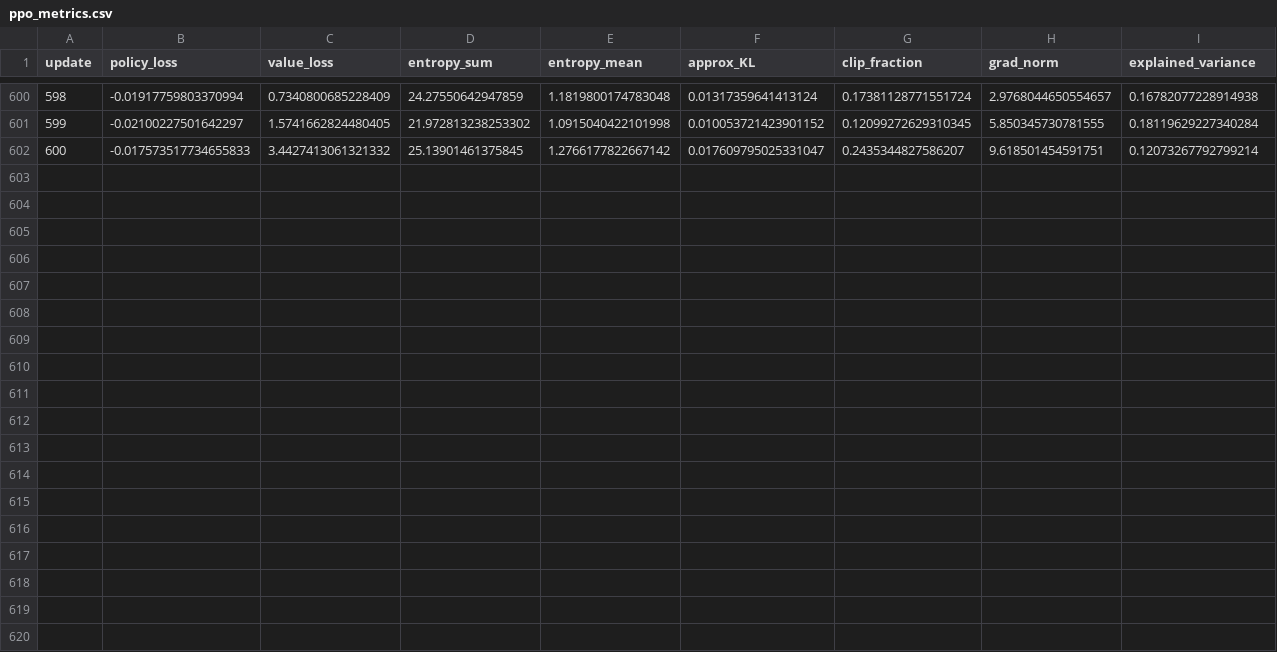
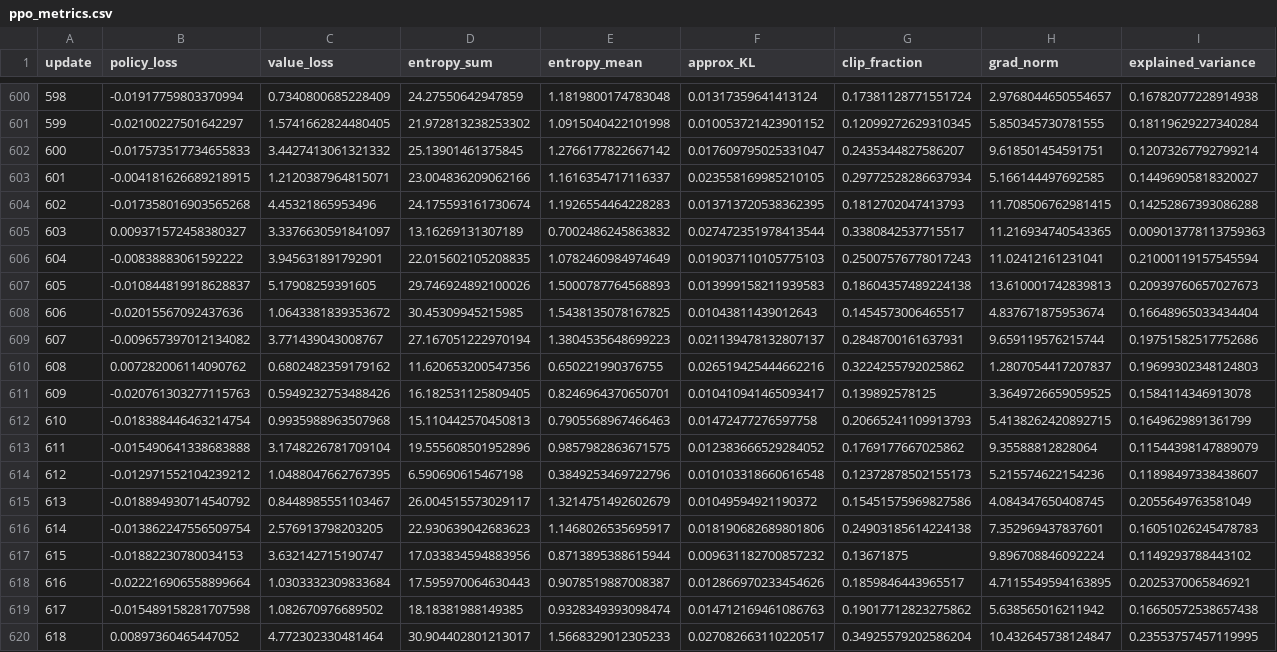
Before and after one commit to MINYEHOO/ML-DRL-Scheduler, a CSV file: Run4/QueueMixedFairLA/csv_logs/ppo_metrics.csv, drawn as a sheet; only a part is shown, gaps mark what is left out.

```diff
--- a/Run4/QueueMixedFairLA/csv_logs/ppo_metrics.csv
+++ b/Run4/QueueMixedFairLA/csv_logs/ppo_metrics.csv
@@ -602 +602,19 @@ update,policy_loss,value_loss,entropy_sum,entropy_mean,approx_KL,clip_fraction,g
 600,-0.017573517734655833,3.4427413061321332,25.13901461375845,1.2766177822667142,0.017609795025331047,0.2435344827586207,9.618501454591751,0.12073267792799214
+601,-0.004181626689218915,1.2120387964815071,23.004836209062166,1.1616354717116337,0.023558169985210105,0.29772528286637934,5.166144497692585,0.14496905818320027
+602,-0.017358016903565268,4.45321865953496,24.175593161730674,1.1926554464228283,0.013713720538362395,0.1812702047413793,11.708506762981415,0.14252867393086288
+603,0.009371572458380327,3.3376630591841097,13.16269131307189,0.7002486245863832,0.027472351978413544,0.3380842537715517,11.216934740543365,0.009013778113759363
+604,-0.00838883061592222,3.945631891792901,22.015602105208835,1.0782460984974649,0.019037110105775103,0.25007576778017243,11.02412161231041,0.21000119157545594
+605,-0.010844819918628837,5.17908259391605,29.746924892100026,1.5000787764568893,0.013999158211939583,0.18604357489224138,13.610001742839813,0.20939760657027673
+606,-0.02015567092437636,1.0643381839353672,30.45309945215985,1.5438135078167825,0.01043811439012643,0.1454573006465517,4.837671875953674,0.16648965033434404
+607,-0.009657397012134082,3.771439043008767,27.167051222970194,1.3804535648699223,0.021139478132807137,0.2848700161637931,9.659119576215744,0.19751582517752686
+608,0.007282006114090762,0.6802482359179162,11.620653200547356,0.650221990376755,0.026519425444662216,0.3224255792025862,1.2807054417207837,0.19699302348124803
+609,-0.020761303277115763,0.5949232753488426,16.182531125809405,0.8246964370650701,0.010410941465093417,0.139892578125,3.3649726659059525,0.1584114346913078
+610,-0.018388446463214754,0.9935988963507968,15.110442570450813,0.7905568967466463,0.01472477276597758,0.20665241109913793,5.4138262420892715,0.1649629891361799
+611,-0.015490641338683888,3.1748226781709104,19.555608501952896,0.9857982863671575,0.012383666529284052,0.1769177667025862,9.35588812828064,0.11544398147889079
+612,-0.012971552104239212,1.0488047662767395,6.590690615467198,0.3849253469722796,0.010103318660616548,0.12372878502155173,5.215574622154236,0.11898497338438607
+613,-0.018894930714540792,0.8448985551103467,26.004515573029117,1.3214751492602679,0.01049594921190372,0.15451575969827586,4.084347650408745,0.2055649763581049
+614,-0.013862247556509754,2.576913798203205,22.930639042683623,1.1468026535695917,0.018190682689801806,0.24903185614224138,7.352969437837601,0.16051026245478783
+615,-0.01882230780034153,3.632142715190747,17.033834594883956,0.8713895388615944,0.009631182700857232,0.13671875,9.896708846092224,0.1149293788443102
+616,-0.022216906558899664,1.0303332309833684,17.595970064630443,0.9078519887008387,0.012866970233454626,0.1859846443965517,4.7115549594163895,0.2025370065846921
+617,-0.015489158281707598,1.082670976689502,18.18381988149385,0.9328349393098474,0.014712169461086763,0.19017712823275862,5.638565016211942,0.16650572538657438
+618,0.00897360465447052,4.772302330481464,30.904402801213017,1.5668329012305233,0.027082663110220517,0.34925579202586204,10.432645738124847,0.23553757457119995
```
Also changed, not shown: Run4/GenieFineTune/csv_logs/env_metrics.csv, Run4/GenieFineTune/csv_logs/ppo_metrics.csv, 27 other files.
